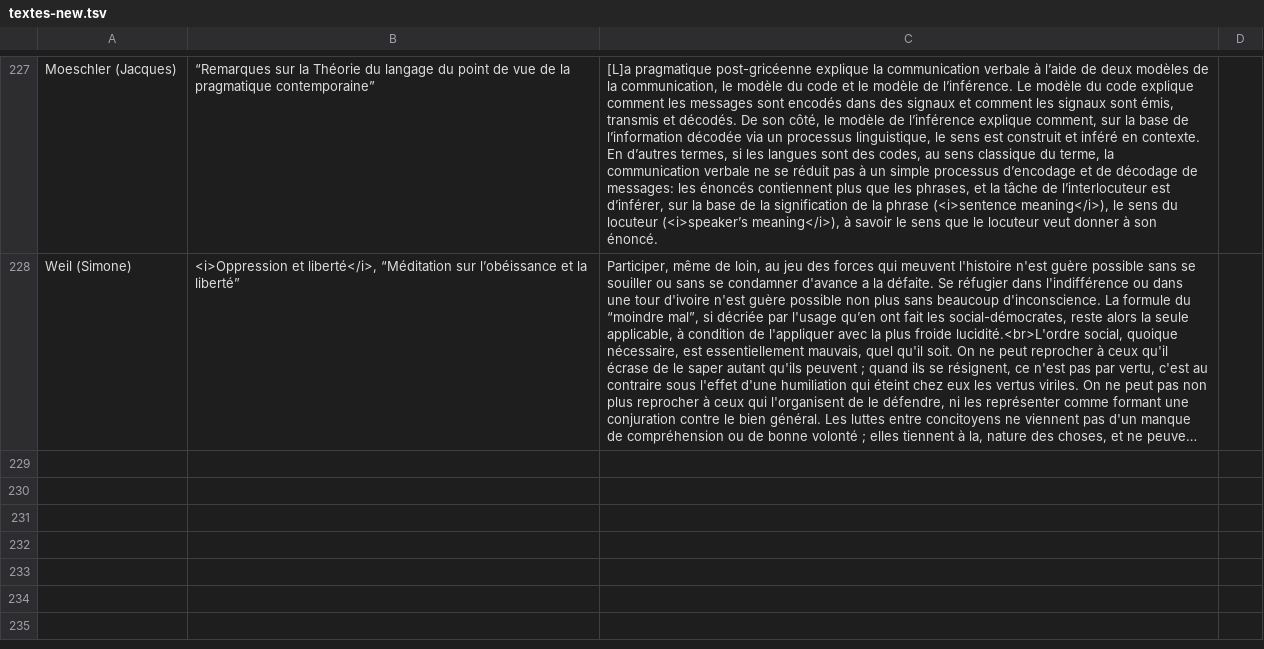
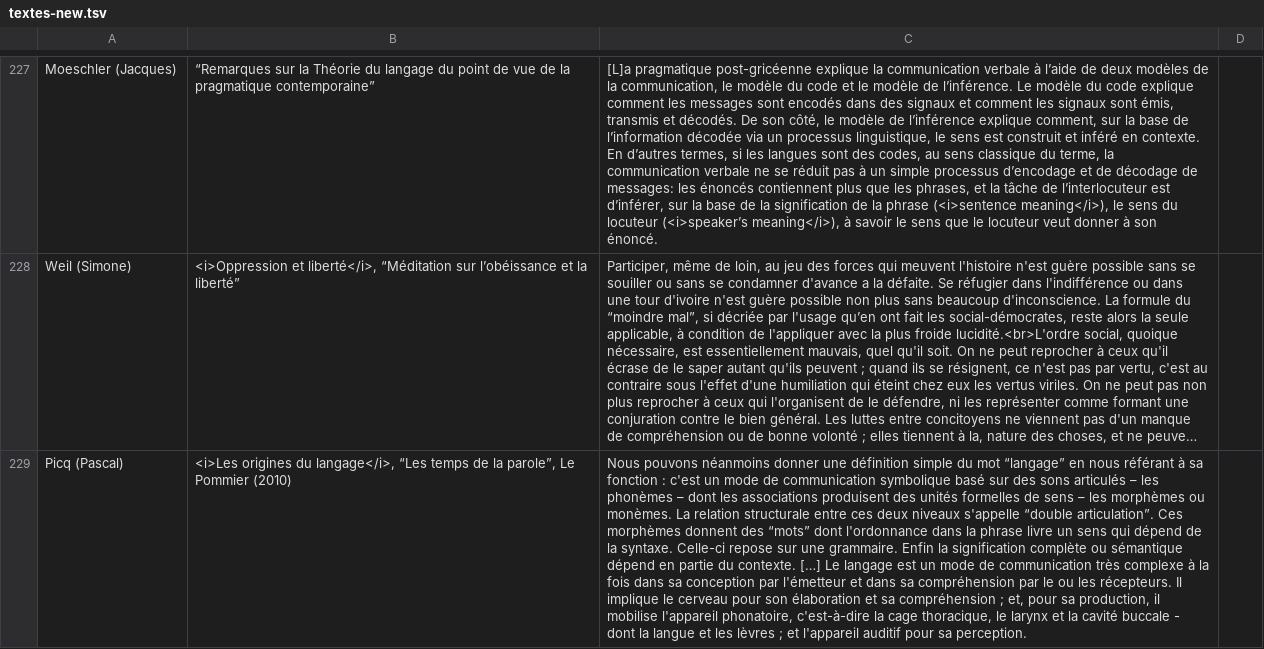
Before and after one commit to eyssette/textes-philo, a TSV file: data/textes-new.tsv, drawn as a sheet; only a part is shown, gaps mark what is left out; long unchanged cells end in …; the diff names each change by its address in the sheet, - before the commit and + after, or states it on an @@ line.

Commit message:
Update textes-new.tsv

```diff
--- a/data/textes-new.tsv
+++ b/data/textes-new.tsv
+row 229: Picq (Pascal) | <i>Les origines du langage</i>, “Les temps de la parole”, Le Pommier (2010) | Nous pouvons néanmoins donner une définition simple du mot “langage” en nous référant à sa fonction : c'est un mode de communication symbolique basé sur des sons articulés – les phonèmes – dont les associations produisent des unités formelles de sens – les morphèmes ou monèmes. La relation structurale entre ces deux niveaux s'appelle “double articulation”. Ces morphèmes donnent des “mots” dont l'ordonnance dans la phrase livre un sens qui dépend de la syntaxe. Celle-ci repose sur une grammaire. Enfin la signification complète ou sémantique dépend en partie du contexte. […] Le langage est un mode de communication très complexe à la fois dans sa conception par l'émetteur et dans sa compréhension par le ou les récepteurs. Il implique le cerveau pour son élaboration et sa compréhension ; et, pour sa production, il mobilise l'appareil phonatoire, c'est-à-dire la cage thoracique, le larynx et la cavité buccale - dont la langue et les lèvres ; et l'appareil auditif pour sa perception.
```
